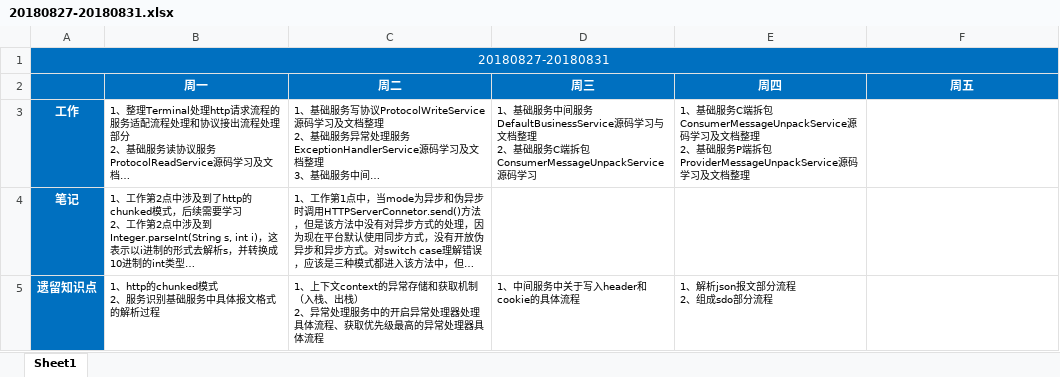
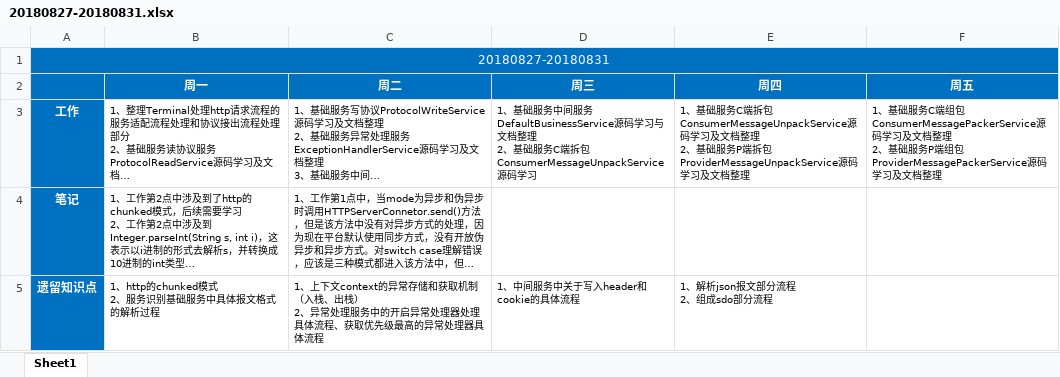
Before and after one commit to BuQingYan/MyNote, an Excel workbook: WorkDiary/20180827-20180831.xlsx, sheet Sheet1, drawn as a sheet; long unchanged cells end in …; values as stored, in another font and other column widths than the file's, no borders; ↵ is a line break in a cell; the diff names each change by its address in the sheet, - before the commit and + after, or states it on an @@ line.

```diff
--- a/WorkDiary/20180827-20180831.xlsx (sheet Sheet1)
+++ b/WorkDiary/20180827-20180831.xlsx (sheet Sheet1)
-F3 (周五): (empty)
+F3 (周五): 1、基础服务C端组包ConsumerMessagePackerService源码学习及文档整理 ↵ 2、基础服务P端组包ProviderMessagePackerService源码学习及文档整理
```
Also changed, not shown: 6 other files.
